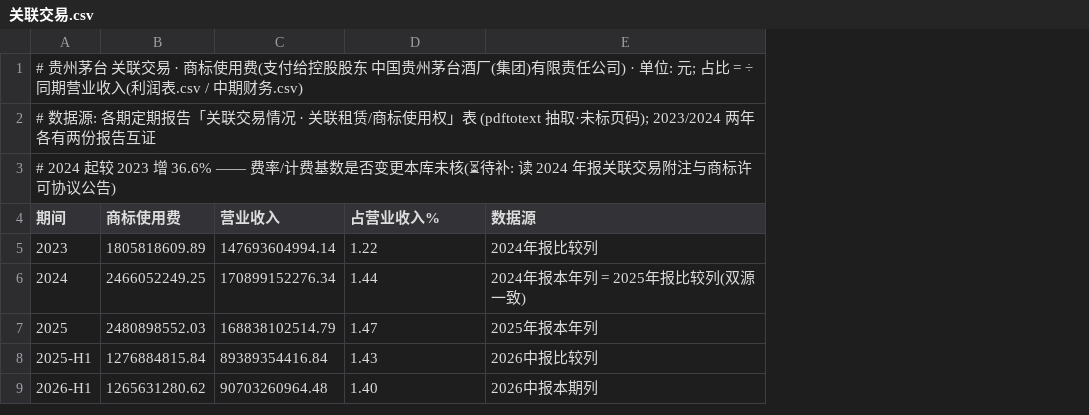
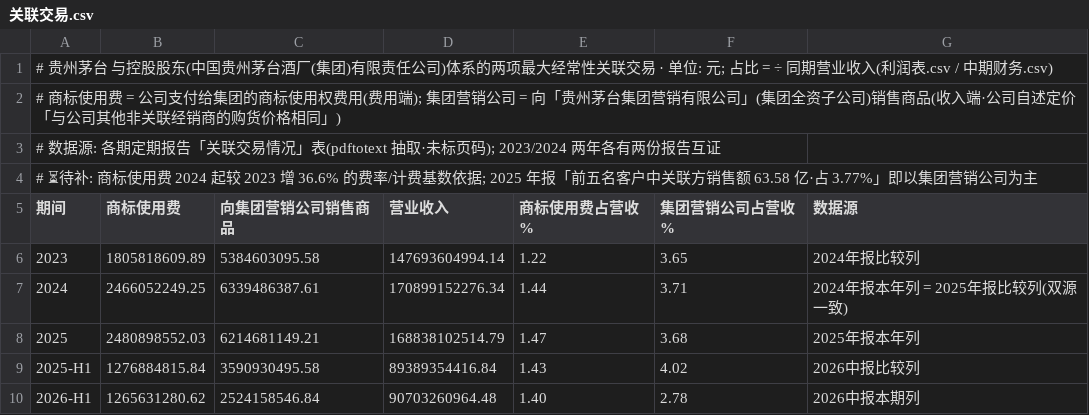
Before and after one commit to opings/investor-analyzer, a CSV file: finance/贵州茅台/财务数据/关联交易.csv, drawn as a sheet; addresses are those after the commit; the diff names each change by its address in the sheet, - before the commit and + after, or states it on an @@ line.

```diff
--- a/finance/贵州茅台/财务数据/关联交易.csv
+++ b/finance/贵州茅台/财务数据/关联交易.csv
+column C (向集团营销公司销售商品), rows 6-10: 5384603095.58 | 6339486387.61 | 6214681149.21 | 3590930495.58 | 2524158546.84
+column F (集团营销公司占营收%), rows 6-10: 3.65 | 3.71 | 3.68 | 4.02 | 2.78
-A1 (期间): …州茅台 关联交易 · 商标使用费(支付给控股股东 中国贵州茅台酒厂(集团)有限责任公司) · 单位:…
+A1 (期间): …州茅台 与控股股东(中国贵州茅台酒厂(集团)有限责任公司)体系的两项最大经常性关联交易 · 单位:…
-A2 (期间): # 数据源: 各期定期报告「关联交易情况 · 关联租赁/商标使用权」表 (pdftotext 抽取·未标页码); 2023/2024 两年各有两份报告互证
+A2 (期间): # 商标使用费 = 公司支付给集团的商标使用权费用(费用端); 集团营销公司 = 向「贵州茅台集团营销有限公司」(集团全资子公司)销售商品(收入端·公司自述定价「与公司其他非关联经销商的购货价格相同」)
-A3 (期间): # 2024 起较 2023 增 36.6% —— 费率/计费基数是否变更本库未核(⏳待补: 读 2024 年报关联交易附注与商标许可协议公告)
+A3 (期间): # 数据源: 各期定期报告「关联交易情况」表(pdftotext 抽取·未标页码); 2023/2024 两年各有两份报告互证
+row 4: # ⏳待补: 商标使用费 2024 起较 2023 增 36.6% 的费率/计费基数依据; 2025 年报「前五名客户中关联方销售额 63.58 亿·占 3.77%」即以集团营销公司为主
-E5: 占营业收入%
+E5: 商标使用费占营收%
```
Also changed, not shown: 3 other files.
